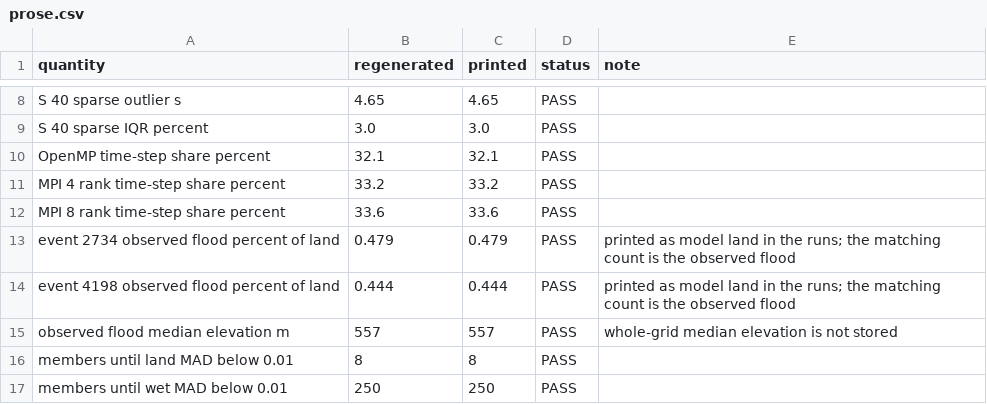
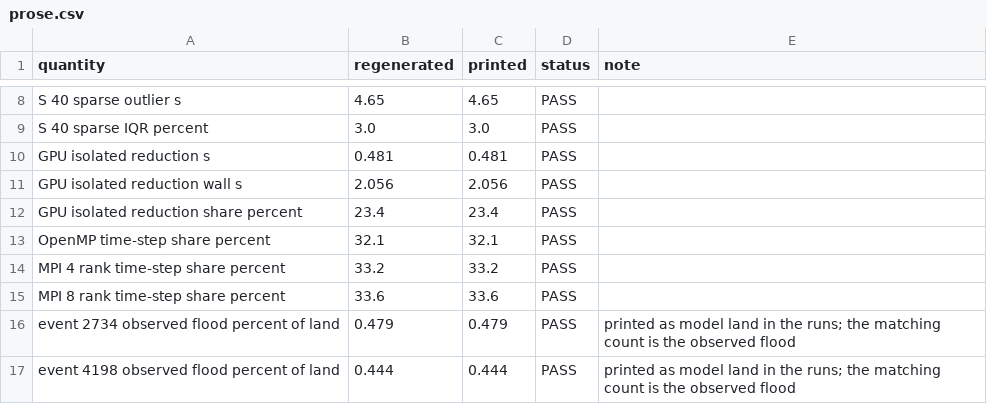
Before and after one commit to shreyasbs31/floodca, a CSV file: analysis/out/tables/prose.csv, drawn as a sheet; only a part is shown, gaps mark what is left out; the shorter side is filled out with more unchanged rows.

```diff
--- a/analysis/out/tables/prose.csv
+++ b/analysis/out/tables/prose.csv
@@ -9,2 +9,5 @@ S 40 sparse outlier s,4.65,4.65,PASS,
 S 40 sparse IQR percent,3.0,3.0,PASS,
+GPU isolated reduction s,0.481,0.481,PASS,
+GPU isolated reduction wall s,2.056,2.056,PASS,
+GPU isolated reduction share percent,23.4,23.4,PASS,
 OpenMP time-step share percent,32.1,32.1,PASS,
```
Also changed, not shown: analysis/expected_values.csv, analysis/out/tables/abstract.csv, 18 other files.
